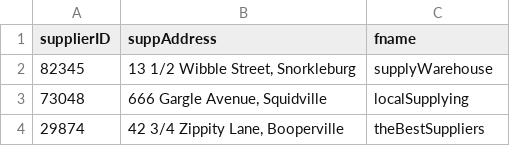
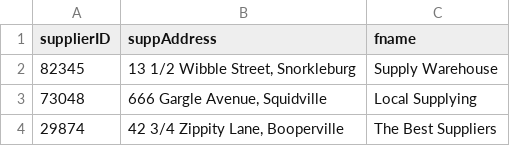
Before and after one commit to meenakukkadam/CoffeeShopDatabase, a CSV file: coffeeShopSuppliers.csv, drawn as a sheet; the diff names each change by its address in the sheet, - before the commit and + after, or states it on an @@ line.

Commit message:
Add files via upload

```diff
--- a/coffeeShopSuppliers.csv
+++ b/coffeeShopSuppliers.csv
-C2 (fname): supplyWarehouse
+C2 (fname): Supply Warehouse
-C3 (fname): localSupplying
+C3 (fname): Local Supplying
-C4 (fname): theBestSuppliers
+C4 (fname): The Best Suppliers
```
